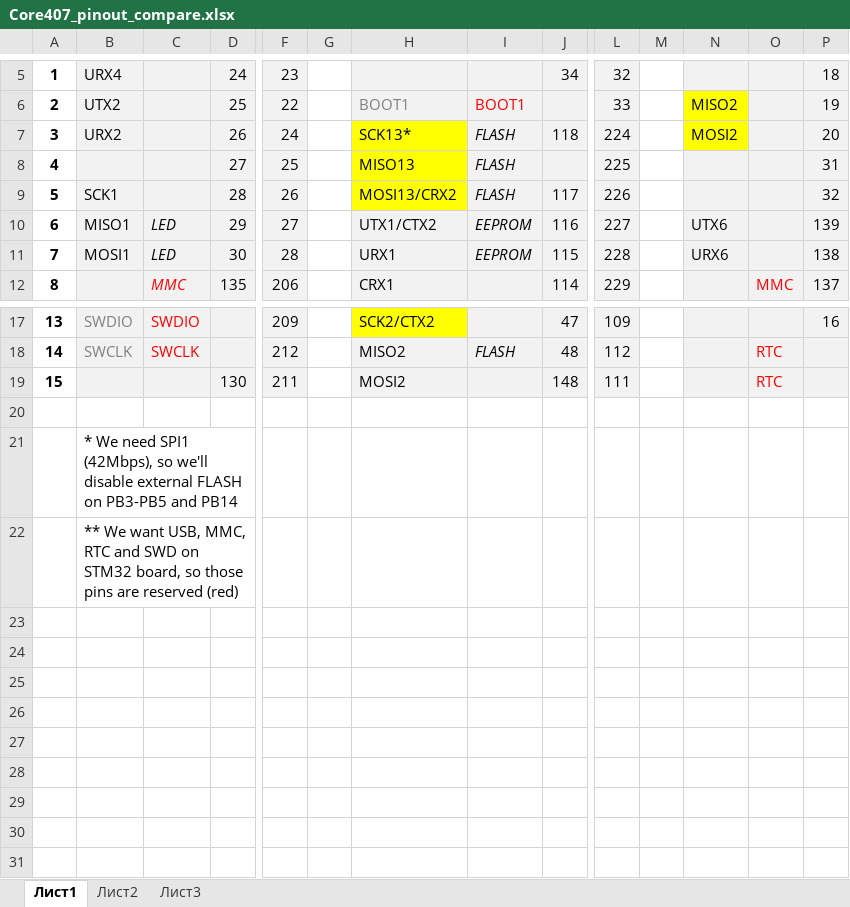
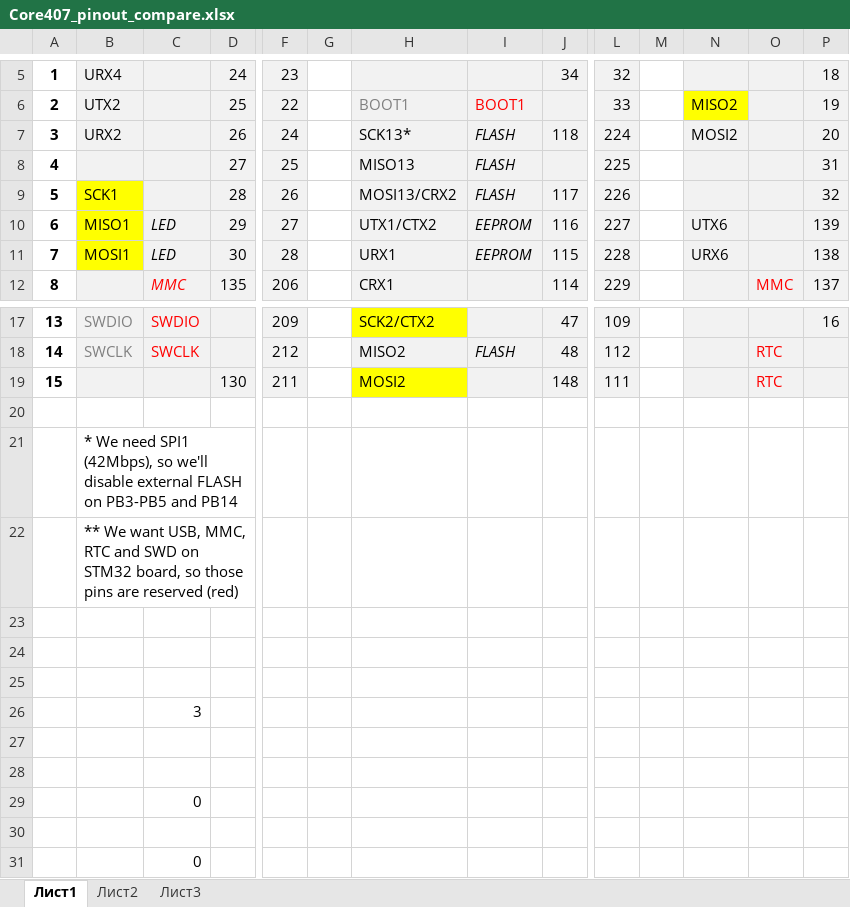
Before and after one commit to andreika-git/deucalion, an Excel workbook: Core407_pinout_compare.xlsx, sheet Лист1, drawn as a sheet; only a part is shown, gaps mark what is left out; values as stored, in another font and other column widths than the file's, no borders; rows hold the shown columns only; the diff names each change by its address in the sheet, - before the commit and + after, or states it on an @@ line.

```diff
--- a/Core407_pinout_compare.xlsx (sheet Лист1)
+++ b/Core407_pinout_compare.xlsx (sheet Лист1)
-H7:H9 fill: #FFFF00
+H7:H9 fill: #F2F2F2
-N7 fill: #FFFF00
+N7 fill: #F2F2F2
-B9:B11 fill: #F2F2F2
+B9:B11 fill: #FFFF00
-H19 fill: #F2F2F2
+H19 fill: #FFFF00
+row 23: (empty)
+row 24: (empty)
+row 25: (empty)
+row 26:  |  | 3
+row 27: (empty)
+row 28: (empty)
+row 29:  |  | 0
+row 30: (empty)
+row 31:  |  | 0
```
Also changed, not shown: sheet Лист2, 12 other files.
